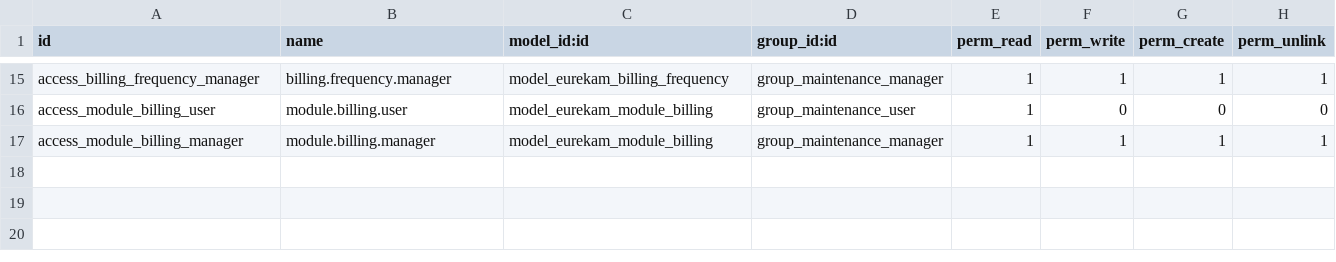
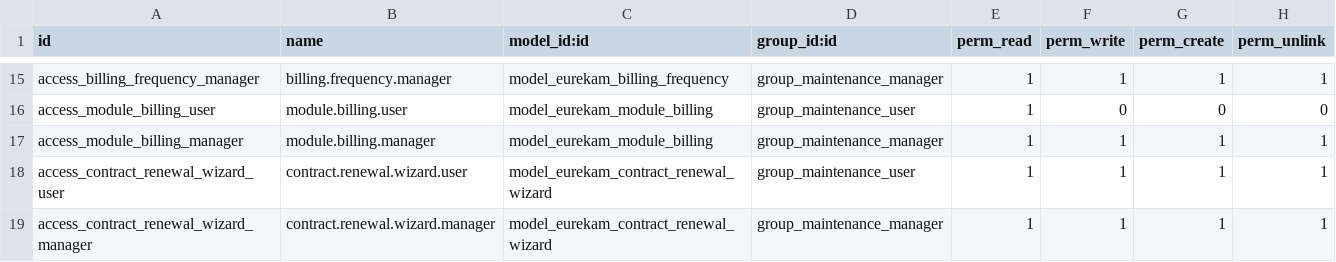
Before and after one commit to Eurekam-17/GestionContratMaintenance, a CSV file: module/eurekam_maintenance/security/ir.model.access.csv, drawn as a sheet; only a part is shown, gaps mark what is left out; the diff names each change by its address in the sheet, - before the commit and + after, or states it on an @@ line.

```diff
--- a/module/eurekam_maintenance/security/ir.model.access.csv
+++ b/module/eurekam_maintenance/security/ir.model.access.csv
+row 18: access_contract_renewal_wizard_user | contract.renewal.wizard.user | model_eurekam_contract_renewal_wizard | group_maintenance_user | 1 | 1 | 1 | 1
+row 19: access_contract_renewal_wizard_manager | contract.renewal.wizard.manager | model_eurekam_contract_renewal_wizard | group_maintenance_manager | 1 | 1 | 1 | 1
```
Also changed, not shown: 9 other files.
